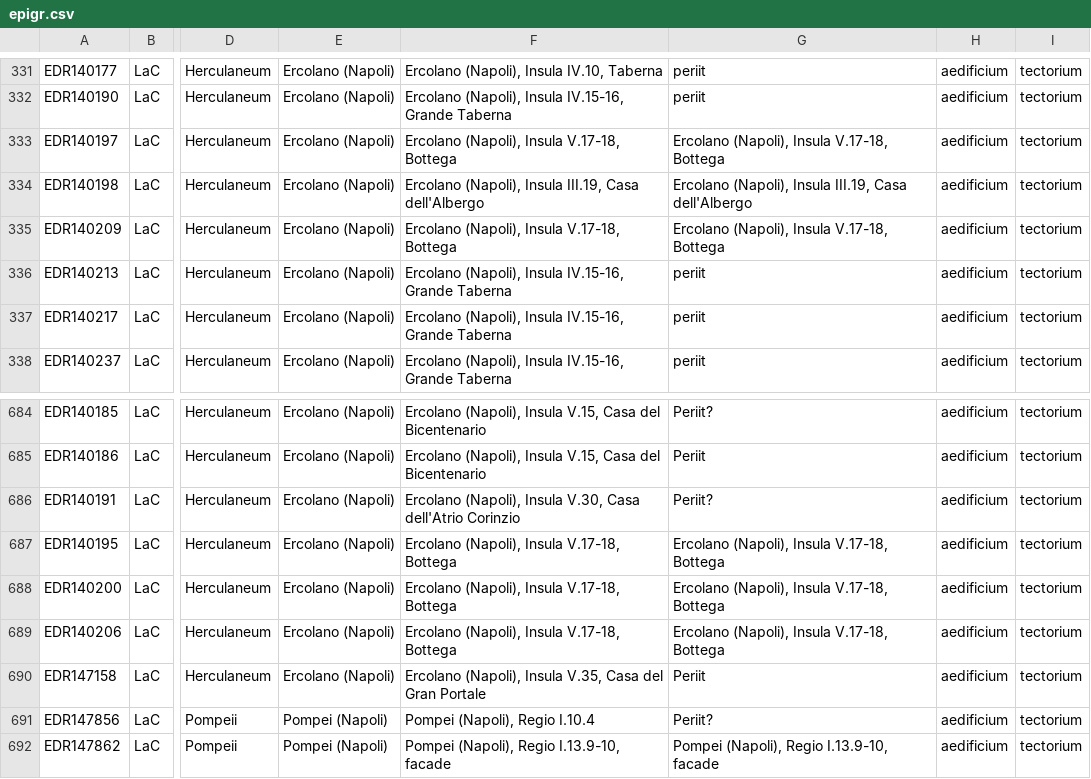
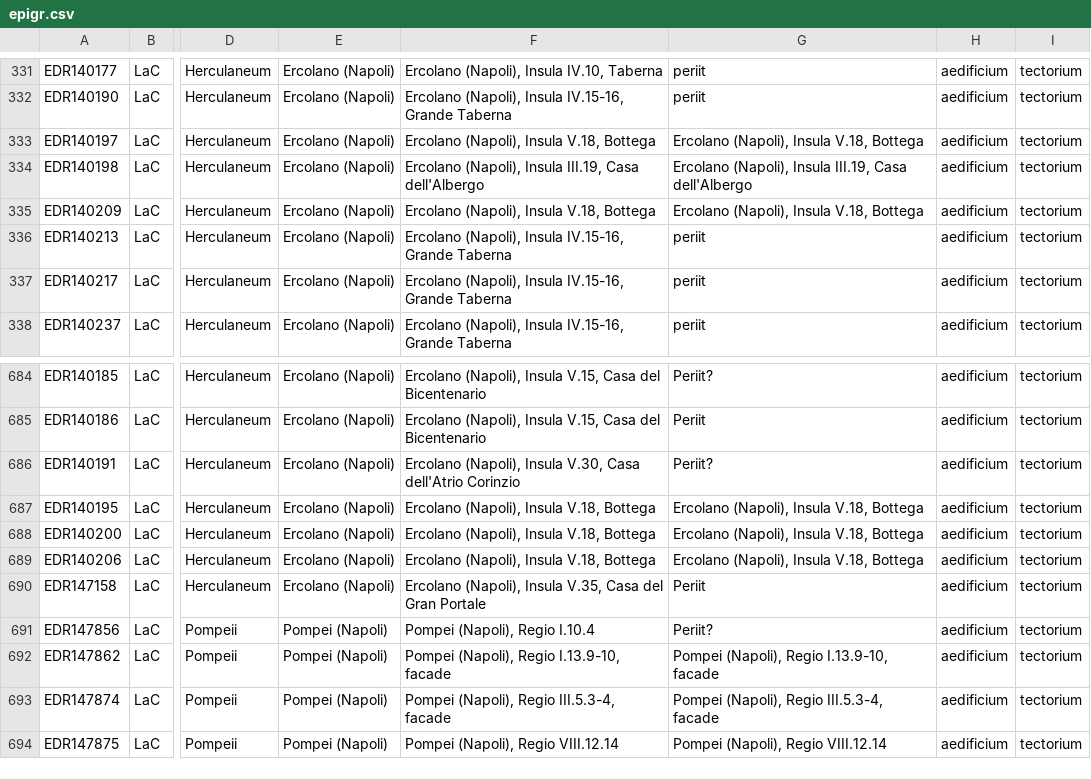
Before and after one commit to ahmadh19/AGP_WA_Summer17, a CSV file: Graffiti/data/EDRData/epigr.csv, drawn as a sheet; only a part is shown, gaps mark what is left out; the shorter side is filled out with more unchanged rows; the diff names each change by its address in the sheet, - before the commit and + after, or states it on an @@ line.

Commit message:
changed V.17-18 to V.18 --> upstairs apartment

```diff
--- a/Graffiti/data/EDRData/epigr.csv
+++ b/Graffiti/data/EDRData/epigr.csv
-F333: Ercolano (Napoli), Insula V.17-18, Bottega
+F333: Ercolano (Napoli), Insula V.18, Bottega
-G333: Ercolano (Napoli), Insula V.17-18, Bottega
+G333: Ercolano (Napoli), Insula V.18, Bottega
-F335: Ercolano (Napoli), Insula V.17-18, Bottega
+F335: Ercolano (Napoli), Insula V.18, Bottega
-G335: Ercolano (Napoli), Insula V.17-18, Bottega
+G335: Ercolano (Napoli), Insula V.18, Bottega
-F687:F689: Ercolano (Napoli), Insula V.17-18, Bottega
+F687:F689: Ercolano (Napoli), Insula V.18, Bottega
-G687:G689: Ercolano (Napoli), Insula V.17-18, Bottega
+G687:G689: Ercolano (Napoli), Insula V.18, Bottega
```
